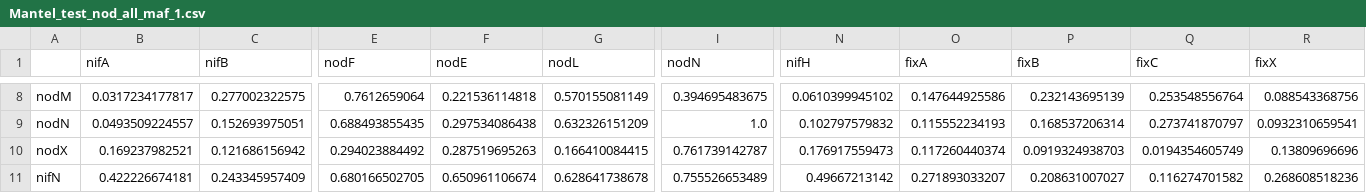
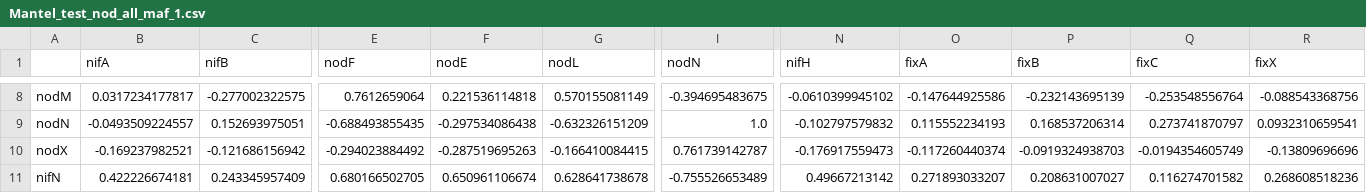
Before and after one commit to bvilhjal/nchain, a CSV file: Mantel_test_nod_all_maf_1.csv, drawn as a sheet; only a part is shown, gaps mark what is left out; the diff covers the shown part only; the diff names each change by its address in the sheet, - before the commit and + after, or states it on an @@ line.

```diff
--- a/Mantel_test_nod_all_maf_1.csv
+++ b/Mantel_test_nod_all_maf_1.csv
-C8 (nifB): 0.277002322575
+C8 (nifB): -0.277002322575
-I8 (nodN): 0.394695483675
+I8 (nodN): -0.394695483675
-N8 (nifH): 0.0610399945102
+N8 (nifH): -0.0610399945102
-O8 (fixA): 0.147644925586
+O8 (fixA): -0.147644925586
-P8 (fixB): 0.232143695139
+P8 (fixB): -0.232143695139
-Q8 (fixC): 0.253548556764
+Q8 (fixC): -0.253548556764
-R8 (fixX): 0.088543368756
+R8 (fixX): -0.088543368756
-B9 (nifA): 0.0493509224557
+B9 (nifA): -0.0493509224557
-E9 (nodF): 0.688493855435
+E9 (nodF): -0.688493855435
-F9 (nodE): 0.297534086438
+F9 (nodE): -0.297534086438
-G9 (nodL): 0.632326151209
+G9 (nodL): -0.632326151209
-N9 (nifH): 0.102797579832
+N9 (nifH): -0.102797579832
-B10 (nifA): 0.169237982521
+B10 (nifA): -0.169237982521
-C10 (nifB): 0.121686156942
+C10 (nifB): -0.121686156942
-E10 (nodF): 0.294023884492
+E10 (nodF): -0.294023884492
-F10 (nodE): 0.287519695263
+F10 (nodE): -0.287519695263
-G10 (nodL): 0.166410084415
+G10 (nodL): -0.166410084415
-N10 (nifH): 0.176917559473
+N10 (nifH): -0.176917559473
-O10 (fixA): 0.117260440374
+O10 (fixA): -0.117260440374
-P10 (fixB): 0.0919324938703
+P10 (fixB): -0.0919324938703
-Q10 (fixC): 0.0194354605749
+Q10 (fixC): -0.0194354605749
-R10 (fixX): 0.13809696696
+R10 (fixX): -0.13809696696
-I11 (nodN): 0.755526653489
+I11 (nodN): -0.755526653489
```
Also changed, not shown: 73 edited cells elsewhere in this file, 2 other files.
